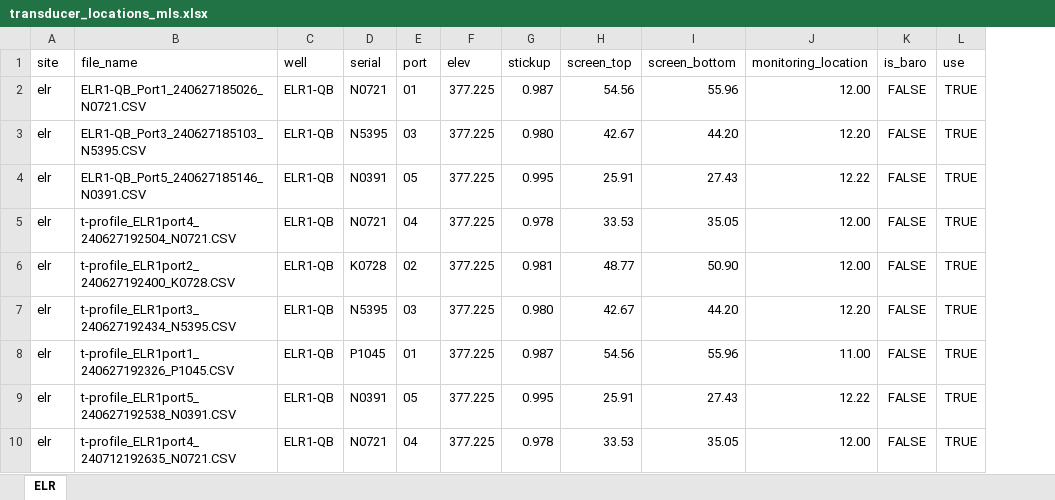
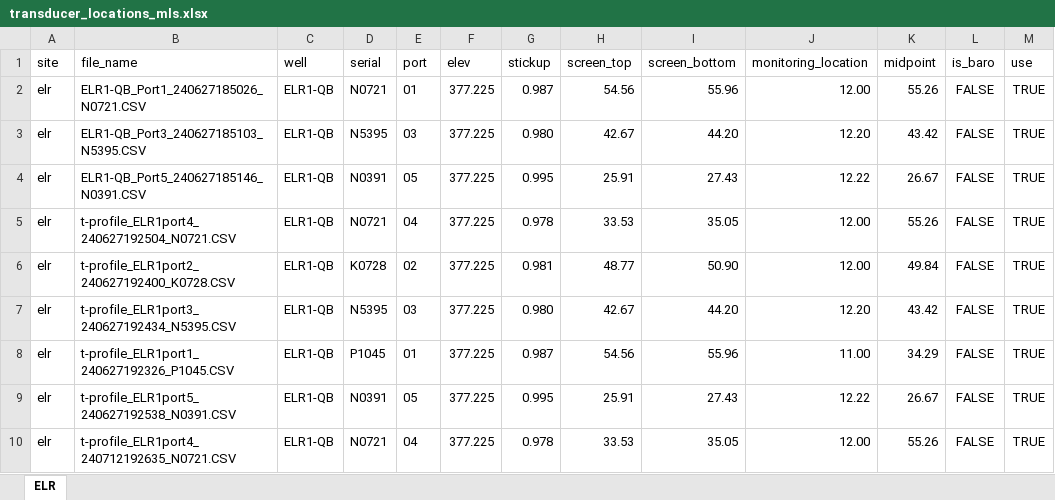
Before and after one commit to bowmanii/mlsproc, an Excel workbook: metadata/transducer_locations_mls.xlsx, sheet ELR, drawn as a sheet; only a part is shown; values as stored, in another font and other column widths than the file's, no borders; the diff names each change by its address in the sheet, - before the commit and + after, or states it on an @@ line.

```diff
--- a/metadata/transducer_locations_mls.xlsx (sheet ELR)
+++ b/metadata/transducer_locations_mls.xlsx (sheet ELR)
+column K (midpoint), rows 2-10: 55.26 | 43.42 | 26.67 | 55.26 | 49.84 | 43.42 | 34.29 | 26.67 | 55.26
```
Also changed, not shown: 1 other file.
